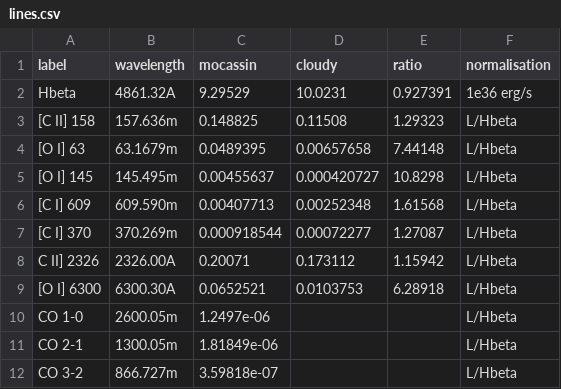
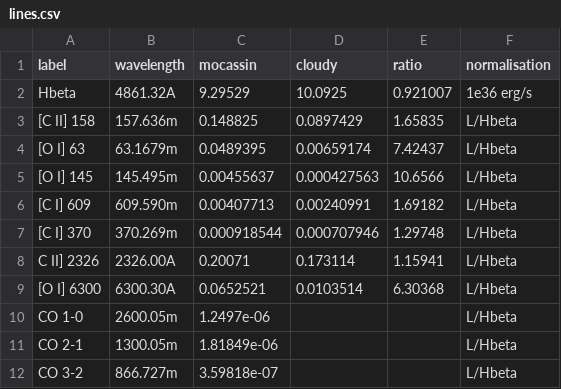
Before and after one commit to hektor-monteiro/mocassin-pdr, a CSV file: docs/bench/data/hiipdr/lines.csv, drawn as a sheet.

```diff
--- a/docs/bench/data/hiipdr/lines.csv
+++ b/docs/bench/data/hiipdr/lines.csv
@@ -1,10 +1,10 @@
 label,wavelength,mocassin,cloudy,ratio,normalisation
-Hbeta,4861.32A,9.29529,10.0231,0.927391,1e36 erg/s
-[C II] 158,157.636m,0.148825,0.11508,1.29323,L/Hbeta
-[O I] 63,63.1679m,0.0489395,0.00657658,7.44148,L/Hbeta
-[O I] 145,145.495m,0.00455637,0.000420727,10.8298,L/Hbeta
-[C I] 609,609.590m,0.00407713,0.00252348,1.61568,L/Hbeta
-[C I] 370,370.269m,0.000918544,0.00072277,1.27087,L/Hbeta
-C II] 2326,2326.00A,0.20071,0.173112,1.15942,L/Hbeta
-[O I] 6300,6300.30A,0.0652521,0.0103753,6.28918,L/Hbeta
+Hbeta,4861.32A,9.29529,10.0925,0.921007,1e36 erg/s
+[C II] 158,157.636m,0.148825,0.0897429,1.65835,L/Hbeta
+[O I] 63,63.1679m,0.0489395,0.00659174,7.42437,L/Hbeta
+[O I] 145,145.495m,0.00455637,0.000427563,10.6566,L/Hbeta
+[C I] 609,609.590m,0.00407713,0.00240991,1.69182,L/Hbeta
+[C I] 370,370.269m,0.000918544,0.000707946,1.29748,L/Hbeta
+C II] 2326,2326.00A,0.20071,0.173114,1.15941,L/Hbeta
+[O I] 6300,6300.30A,0.0652521,0.0103514,6.30368,L/Hbeta
 CO 1-0,2600.05m,1.2497e-06,,,L/Hbeta
```
Also changed, not shown: docs/bench/data/hiipdr/cloudy_profiles.csv, docs/bench/data/hiipdr/h2lines.csv, 21 other files.
